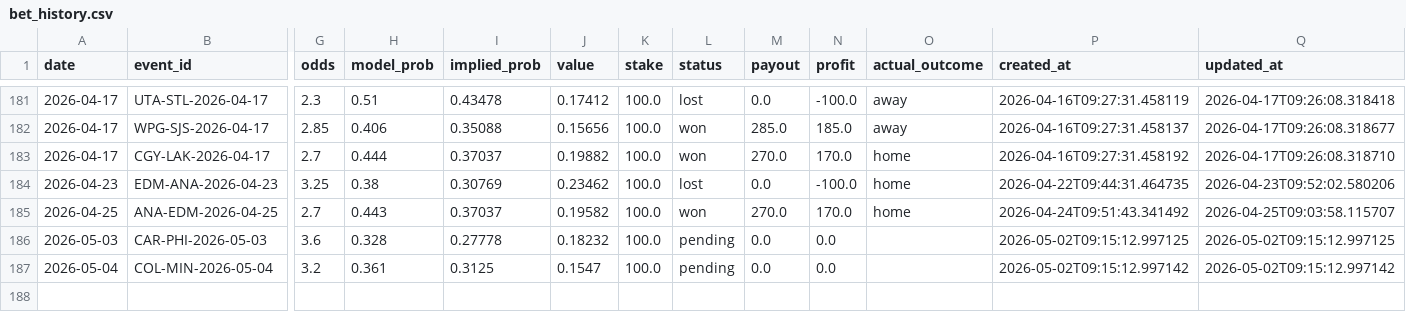
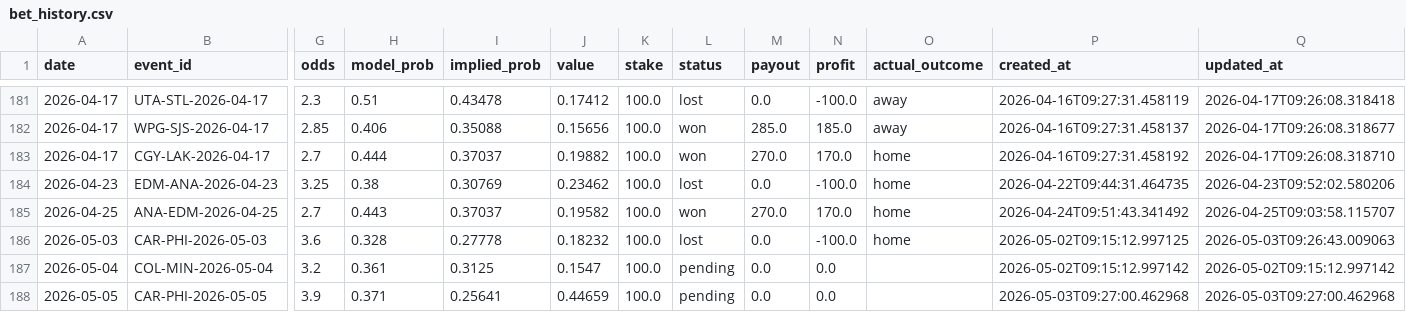
Before and after one commit to egeiran/NHL-ML-Prediction-Model, a CSV file: NHL/data/bet_history.csv, drawn as a sheet; only a part is shown, gaps mark what is left out; rows hold the shown columns only; the diff names each change by its address in the sheet, - before the commit and + after, or states it on an @@ line.

```diff
--- a/NHL/data/bet_history.csv
+++ b/NHL/data/bet_history.csv
-L186 (status): pending
+L186 (status): lost
-N186 (profit): 0.0
+N186 (profit): -100.0
-O186 (actual_outcome): (empty)
+O186 (actual_outcome): home
-Q186 (updated_at): 2026-05-02T09:15:12.997125
+Q186 (updated_at): 2026-05-03T09:26:43.009063
+row 188: 2026-05-05 | CAR-PHI-2026-05-05 | 3.9 | 0.371 | 0.25641 | 0.44659 | 100.0 | pending | 0.0 | 0.0 |  | 2026-05-03T09:27:00.462968 | 2026-05-03T09:27:00.462968
```
Also changed, not shown: NHL/data/bet_below_threshold.csv, 4 other files.
